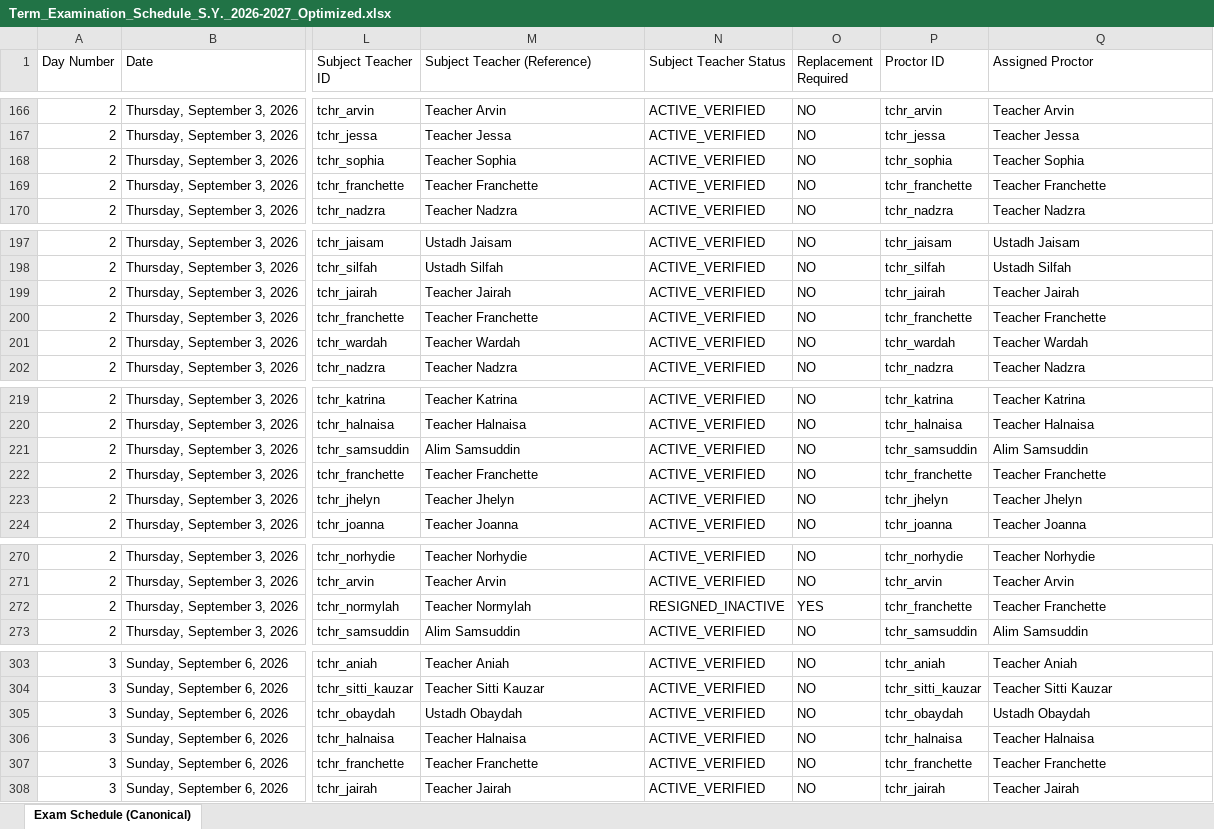
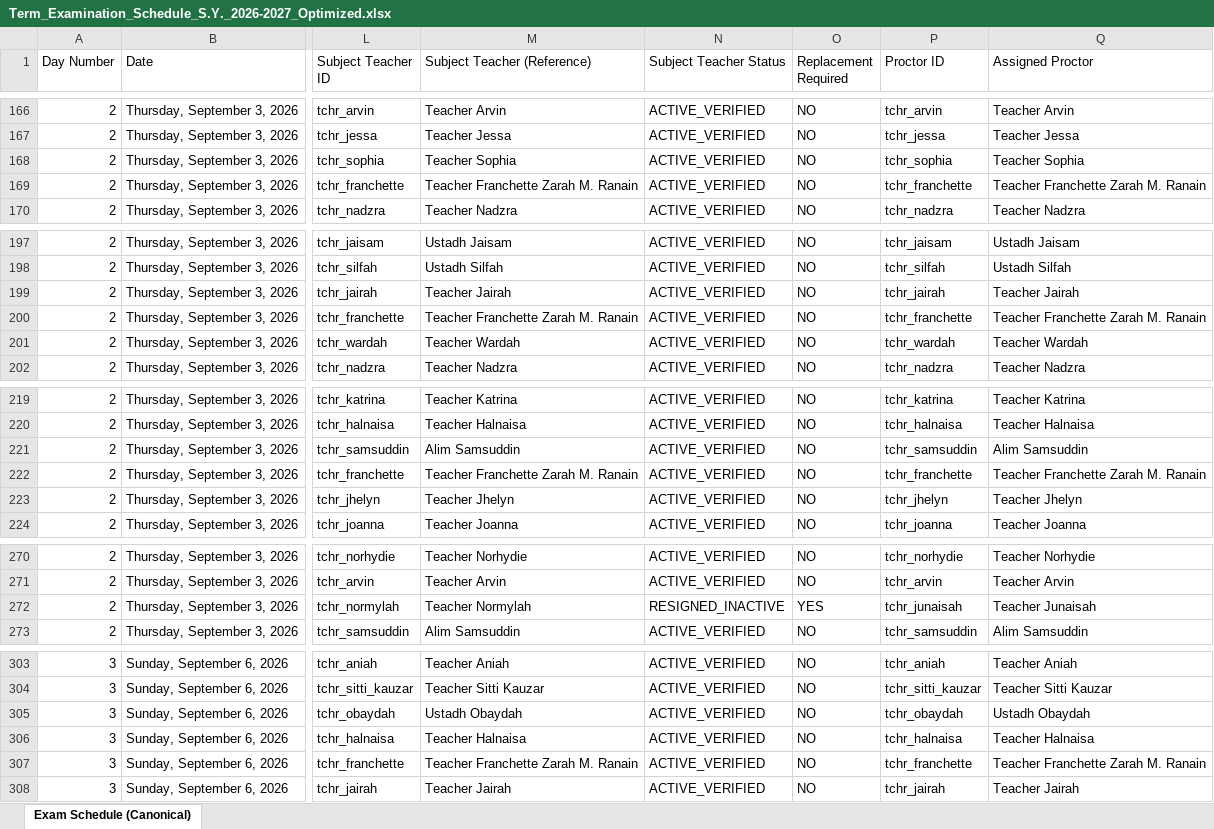
Before and after one commit to zhairel/AMIS-Exam-Scheduler, an Excel workbook: Term_Examination_Schedule_S.Y._2026-2027_Optimized.xlsx, sheet Exam Schedule (Canonical), drawn as a sheet; only a part is shown, gaps mark what is left out; values as stored, in another font and other column widths than the file's, no borders; the diff covers the shown part only; the diff names each change by its address in the sheet, - before the commit and + after, or states it on an @@ line.

Commit message:
fix: merge Franchette and Zara teacher identity

```diff
--- a/Term_Examination_Schedule_S.Y._2026-2027_Optimized.xlsx (sheet Exam Schedule (Canonical))
+++ b/Term_Examination_Schedule_S.Y._2026-2027_Optimized.xlsx (sheet Exam Schedule (Canonical))
-M169 (Subject Teacher (Reference)): Teacher Franchette
+M169 (Subject Teacher (Reference)): Teacher Franchette Zarah M. Ranain
-Q169 (Assigned Proctor): Teacher Franchette
+Q169 (Assigned Proctor): Teacher Franchette Zarah M. Ranain
-M200 (Subject Teacher (Reference)): Teacher Franchette
+M200 (Subject Teacher (Reference)): Teacher Franchette Zarah M. Ranain
-Q200 (Assigned Proctor): Teacher Franchette
+Q200 (Assigned Proctor): Teacher Franchette Zarah M. Ranain
-M222 (Subject Teacher (Reference)): Teacher Franchette
+M222 (Subject Teacher (Reference)): Teacher Franchette Zarah M. Ranain
-Q222 (Assigned Proctor): Teacher Franchette
+Q222 (Assigned Proctor): Teacher Franchette Zarah M. Ranain
-P272 (Proctor ID): tchr_franchette
+P272 (Proctor ID): tchr_junaisah
-Q272 (Assigned Proctor): Teacher Franchette
+Q272 (Assigned Proctor): Teacher Junaisah
-M307 (Subject Teacher (Reference)): Teacher Franchette
+M307 (Subject Teacher (Reference)): Teacher Franchette Zarah M. Ranain
-Q307 (Assigned Proctor): Teacher Franchette
+Q307 (Assigned Proctor): Teacher Franchette Zarah M. Ranain
```
Also changed, not shown: 28 edited cells elsewhere in this sheet, 17 other files.
